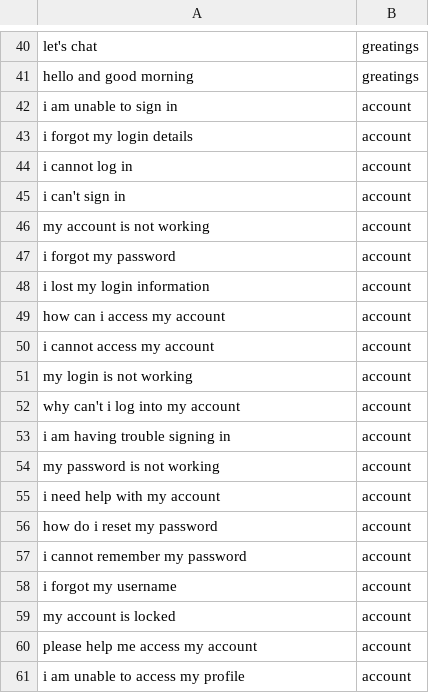
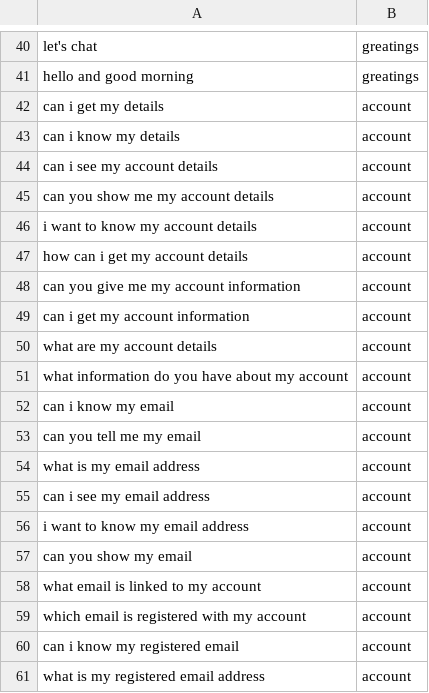
Before and after one commit to Praveenkumarreddy12/chatbot_NLP_ML, a CSV file: src/customer_support_nlp_dataset.csv, drawn as a sheet; only a part is shown, gaps mark what is left out; the shorter side is filled out with more unchanged rows; the diff covers the shown part only; the diff names each change by its address in the sheet, - before the commit and + after, or states it on an @@ line.

```diff
--- a/src/customer_support_nlp_dataset.csv
+++ b/src/customer_support_nlp_dataset.csv
+row 42: can i get my details | account
+row 43: can i know my details | account
+row 44: can i see my account details | account
+row 45: can you show me my account details | account
+row 46: i want to know my account details | account
+row 47: how can i get my account details | account
+row 48: can you give me my account information | account
+row 49: can i get my account information | account
+row 50: what are my account details | account
+row 51: what information do you have about my account | account
+row 52: can i know my email | account
+row 53: can you tell me my email | account
+row 54: what is my email address | account
+row 55: can i see my email address | account
+row 56: i want to know my email address | account
+row 57: can you show my email | account
+row 58: what email is linked to my account | account
+row 59: which email is registered with my account | account
+row 60: can i know my registered email | account
+row 61: what is my registered email address | account
```
Also changed, not shown: 59 added rows elsewhere in this file, src/customer_support_shuffled.csv, 6 other files.
